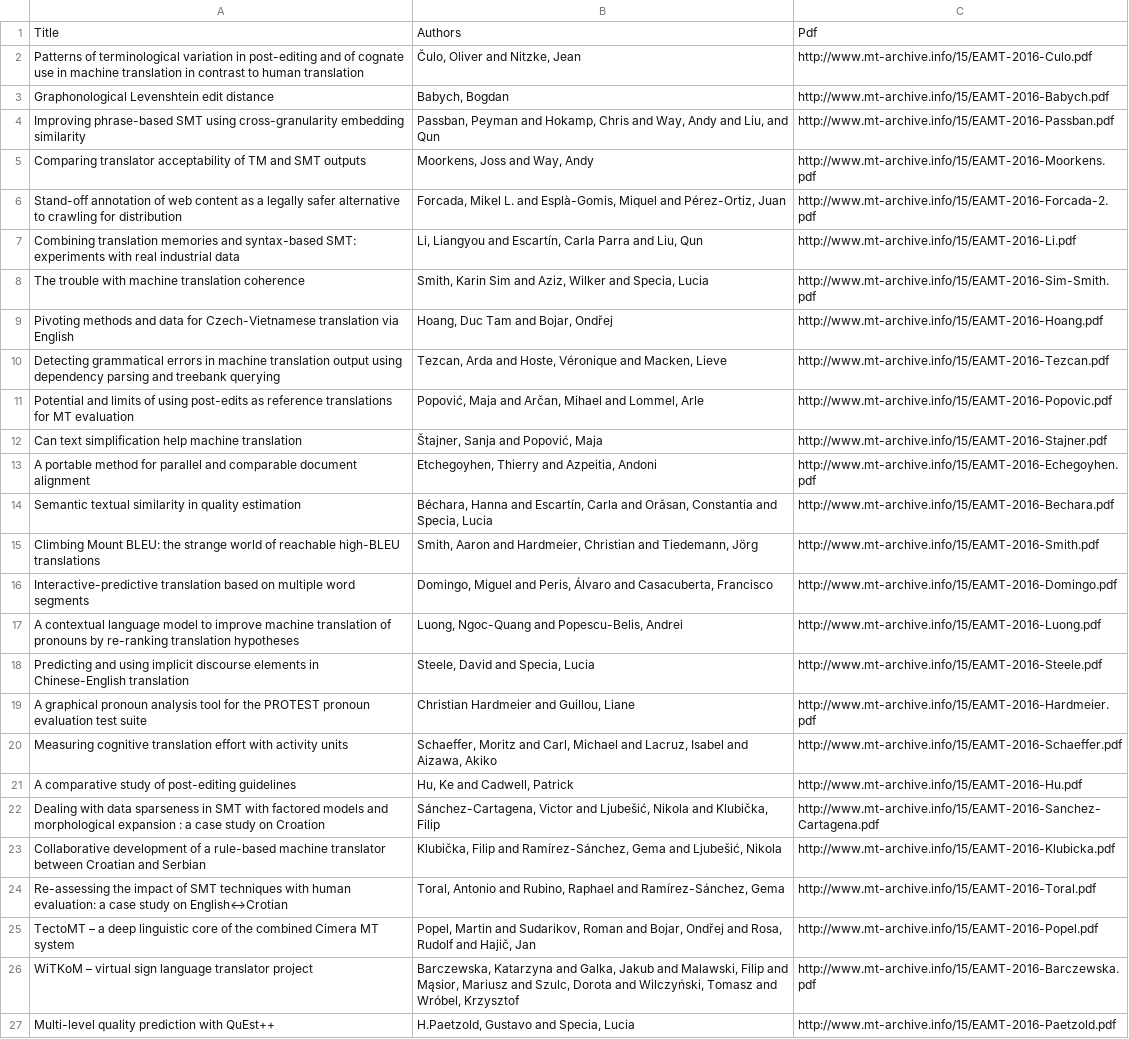
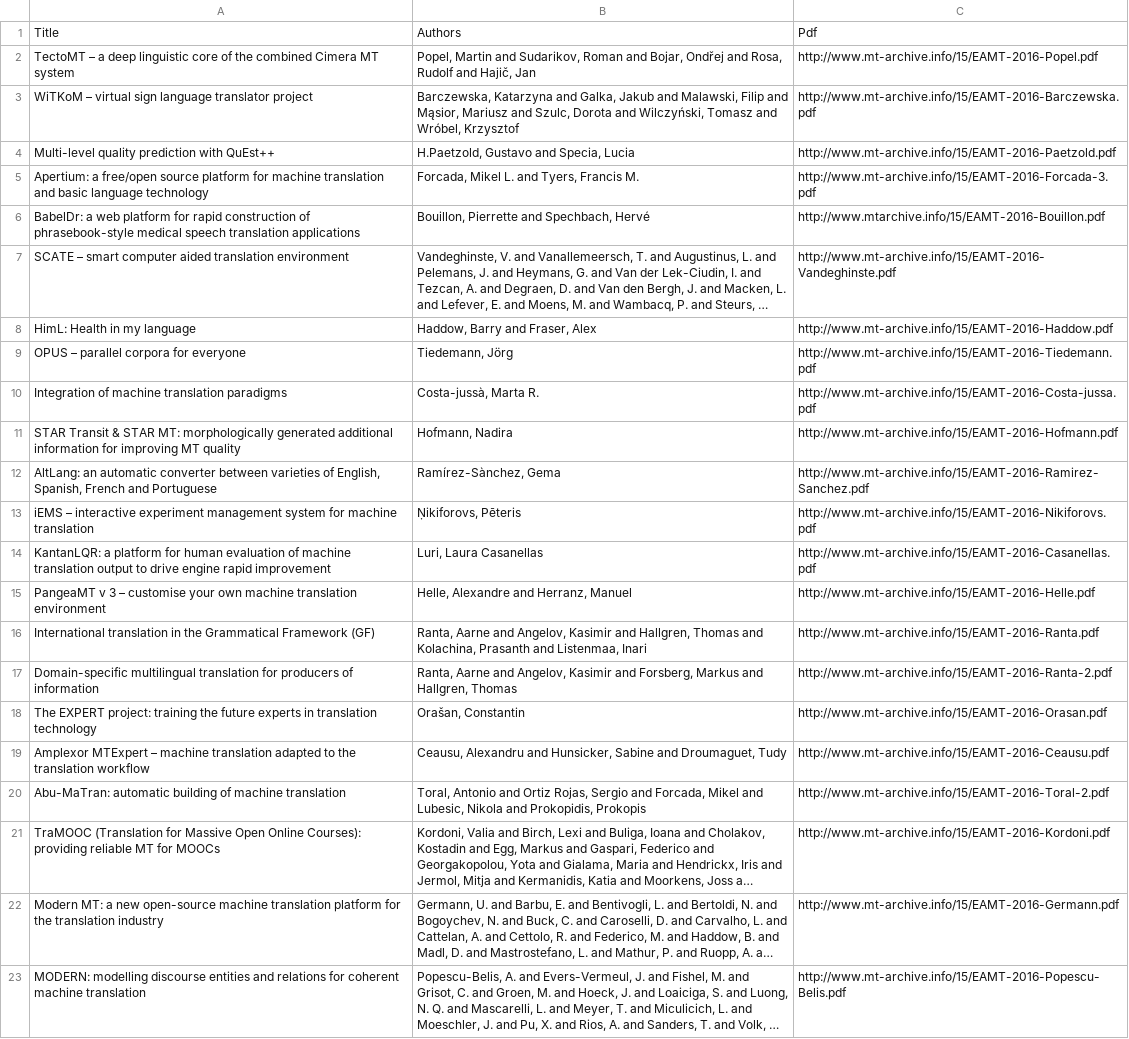
Before and after one commit to mardub1635/mt-archive, a TSV file: data/eamt/2016.eamt.tsv, drawn as a sheet; only a part is shown; the shorter side is filled out with more unchanged rows; long unchanged cells end in ….

Commit message:
removed already-ingested papers (https://www.aclweb.org/anthology/volumes/W16-34/)

```diff
--- a/data/eamt/2016.eamt.tsv
+++ b/data/eamt/2016.eamt.tsv
@@ -1,25 +1,2 @@
 Title	Authors	Pdf
-Patterns of terminological variation in post-editing and of cognate use in machine translation in contrast to human translation	Čulo, Oliver and Nitzke, Jean	http://www.mt-archive.info/15/EAMT-2016-Culo.pdf
-Graphonological Levenshtein edit distance	Babych, Bogdan	http://www.mt-archive.info/15/EAMT-2016-Babych.pdf
-Improving phrase-based SMT using cross-granularity embedding similarity	Passban, Peyman and Hokamp, Chris and Way, Andy and Liu, and Qun	http://www.mt-archive.info/15/EAMT-2016-Passban.pdf
-Comparing translator acceptability of TM and SMT outputs	Moorkens, Joss and Way, Andy	http://www.mt-archive.info/15/EAMT-2016-Moorkens.pdf
-Stand-off annotation of web content as a legally safer alternative to crawling for distribution	Forcada, Mikel L. and Esplà-Gomis, Miquel and Pérez-Ortiz, Juan	http://www.mt-archive.info/15/EAMT-2016-Forcada-2.pdf
-Combining translation memories and syntax-based SMT: experiments with real industrial data	Li, Liangyou and Escartín, Carla Parra and Liu, Qun	http://www.mt-archive.info/15/EAMT-2016-Li.pdf
-The trouble with machine translation coherence	Smith, Karin Sim and Aziz, Wilker and Specia, Lucia	http://www.mt-archive.info/15/EAMT-2016-Sim-Smith.pdf
-Pivoting methods and data for Czech-Vietnamese translation via English	Hoang, Duc Tam and Bojar, Ondřej	http://www.mt-archive.info/15/EAMT-2016-Hoang.pdf
-Detecting grammatical errors in machine translation output using dependency parsing and treebank querying	Tezcan, Arda and Hoste, Véronique and Macken, Lieve	http://www.mt-archive.info/15/EAMT-2016-Tezcan.pdf
-Potential and limits of using post-edits as reference translations for MT evaluation	Popović, Maja and Arčan, Mihael and Lommel, Arle	http://www.mt-archive.info/15/EAMT-2016-Popovic.pdf
-Can text simplification help machine translation	Štajner, Sanja and Popović, Maja	http://www.mt-archive.info/15/EAMT-2016-Stajner.pdf
-A portable method for parallel and comparable document alignment	Etchegoyhen, Thierry and Azpeitia, Andoni	http://www.mt-archive.info/15/EAMT-2016-Echegoyhen.pdf
-Semantic textual similarity in quality estimation	Béchara, Hanna and Escartín, Carla and Orӑsan, Constantia and Specia, Lucia	http://www.mt-archive.info/15/EAMT-2016-Bechara.pdf
-Climbing Mount BLEU: the strange world of reachable high-BLEU translations	Smith, Aaron and Hardmeier, Christian and Tiedemann, Jörg	http://www.mt-archive.info/15/EAMT-2016-Smith.pdf
-Interactive-predictive translation based on multiple word segments	Domingo, Miguel and Peris, Álvaro and Casacuberta, Francisco	http://www.mt-archive.info/15/EAMT-2016-Domingo.pdf
-A contextual language model to improve machine translation of pronouns by re-ranking translation hypotheses	Luong, Ngoc-Quang and Popescu-Belis, Andrei	http://www.mt-archive.info/15/EAMT-2016-Luong.pdf
-Predicting and using implicit discourse elements in Chinese-English translation	Steele, David and Specia, Lucia	http://www.mt-archive.info/15/EAMT-2016-Steele.pdf
-A graphical pronoun analysis tool for the PROTEST pronoun evaluation test suite	Christian Hardmeier and Guillou, Liane	http://www.mt-archive.info/15/EAMT-2016-Hardmeier.pdf
-Measuring cognitive translation effort with activity units	Schaeffer, Moritz and Carl, Michael and Lacruz, Isabel and Aizawa, Akiko	http://www.mt-archive.info/15/EAMT-2016-Schaeffer.pdf
-A comparative study of post-editing guidelines	Hu, Ke and Cadwell, Patrick	http://www.mt-archive.info/15/EAMT-2016-Hu.pdf
-Dealing with data sparseness in SMT with factored models and morphological expansion : a case study on Croation	Sánchez-Cartagena, Victor and Ljubešić, Nikola and Klubička, Filip	http://www.mt-archive.info/15/EAMT-2016-Sanchez-Cartagena.pdf
-Collaborative development of a rule-based machine translator between Croatian and Serbian	Klubička, Filip and Ramírez-Sánchez, Gema and Ljubešić, Nikola	http://www.mt-archive.info/15/EAMT-2016-Klubicka.pdf
-Re-assessing the impact of SMT techniques with human evaluation: a case study on English↔Crotian	Toral, Antonio and Rubino, Raphael and Ramírez-Sánchez, Gema	http://www.mt-archive.info/15/EAMT-2016-Toral.pdf
 TectoMT – a deep linguistic core of the combined Cimera MT system	Popel, Martin and Sudarikov, Roman and Bojar, Ondřej and Rosa, Rudolf and Hajič, Jan	http://www.mt-archive.info/15/EAMT-2016-Popel.pdf
```
